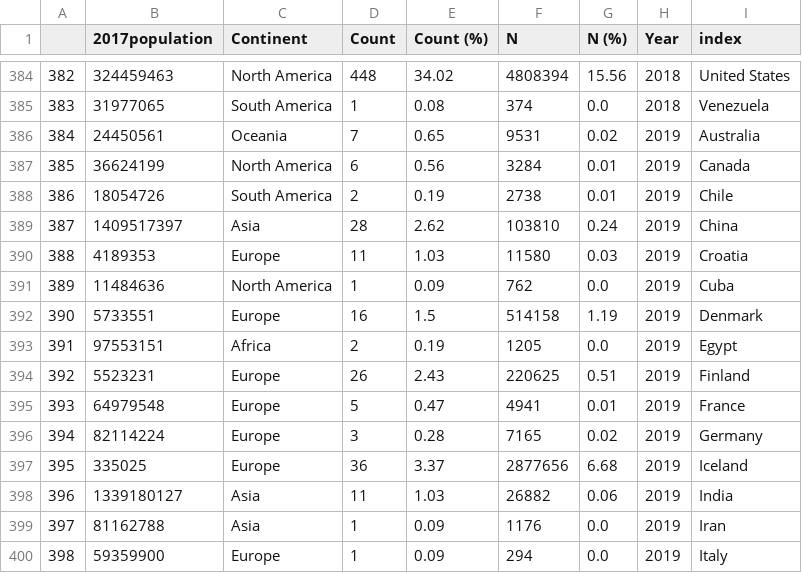
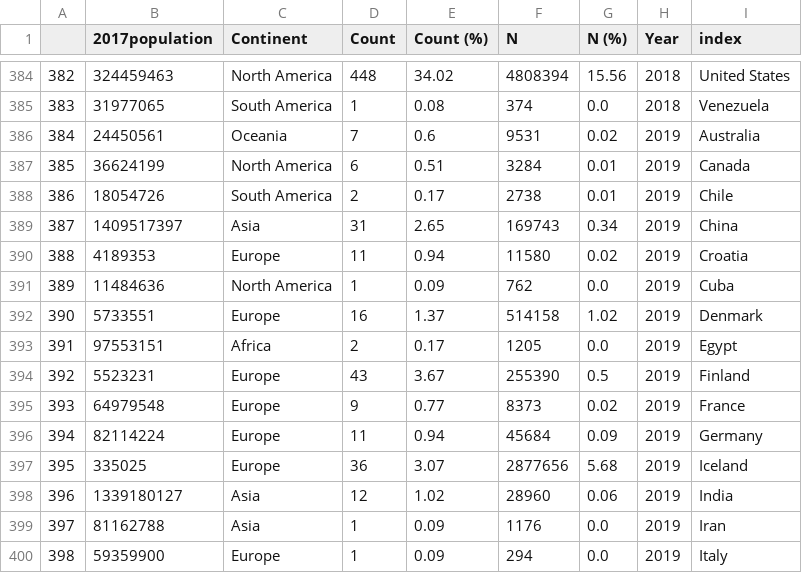
Before and after one commit to OxfordDemSci/gwasdiversitymonitor, a CSV file: app/data/toplot/choro_df.csv, drawn as a sheet; only a part is shown, gaps mark what is left out; the diff covers the shown part only.

```diff
--- a/app/data/toplot/choro_df.csv
+++ b/app/data/toplot/choro_df.csv
@@ -385,15 +385,15 @@
 383,31977065,South America,1,0.08,374,0.0,2018,Venezuela
-384,24450561,Oceania,7,0.65,9531,0.02,2019,Australia
-385,36624199,North America,6,0.56,3284,0.01,2019,Canada
-386,18054726,South America,2,0.19,2738,0.01,2019,Chile
-387,1409517397,Asia,28,2.62,103810,0.24,2019,China
-388,4189353,Europe,11,1.03,11580,0.03,2019,Croatia
+384,24450561,Oceania,7,0.6,9531,0.02,2019,Australia
+385,36624199,North America,6,0.51,3284,0.01,2019,Canada
+386,18054726,South America,2,0.17,2738,0.01,2019,Chile
+387,1409517397,Asia,31,2.65,169743,0.34,2019,China
+388,4189353,Europe,11,0.94,11580,0.02,2019,Croatia
 389,11484636,North America,1,0.09,762,0.0,2019,Cuba
-390,5733551,Europe,16,1.5,514158,1.19,2019,Denmark
-391,97553151,Africa,2,0.19,1205,0.0,2019,Egypt
-392,5523231,Europe,26,2.43,220625,0.51,2019,Finland
-393,64979548,Europe,5,0.47,4941,0.01,2019,France
-394,82114224,Europe,3,0.28,7165,0.02,2019,Germany
-395,335025,Europe,36,3.37,2877656,6.68,2019,Iceland
-396,1339180127,Asia,11,1.03,26882,0.06,2019,India
+390,5733551,Europe,16,1.37,514158,1.02,2019,Denmark
+391,97553151,Africa,2,0.17,1205,0.0,2019,Egypt
+392,5523231,Europe,43,3.67,255390,0.5,2019,Finland
+393,64979548,Europe,9,0.77,8373,0.02,2019,France
+394,82114224,Europe,11,0.94,45684,0.09,2019,Germany
+395,335025,Europe,36,3.07,2877656,5.68,2019,Iceland
+396,1339180127,Asia,12,1.02,28960,0.06,2019,India
 397,81162788,Asia,1,0.09,1176,0.0,2019,Iran
```
Also changed, not shown: 51 edited cells elsewhere in this file, app/data/toplot/doughnut_df.csv, app/data/toplot/heatmap_count_initial.csv, 12 other files.
